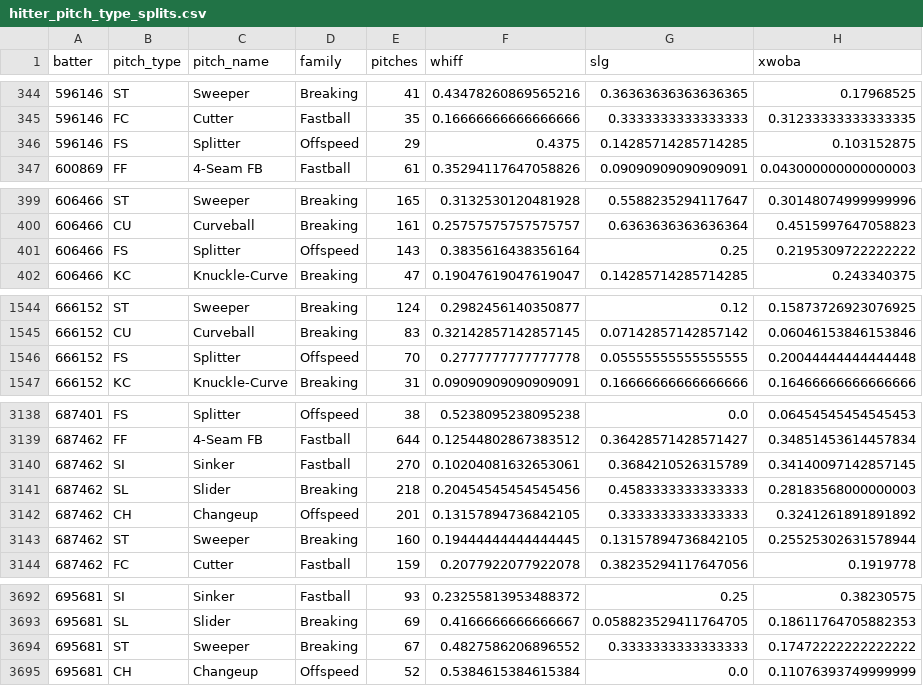
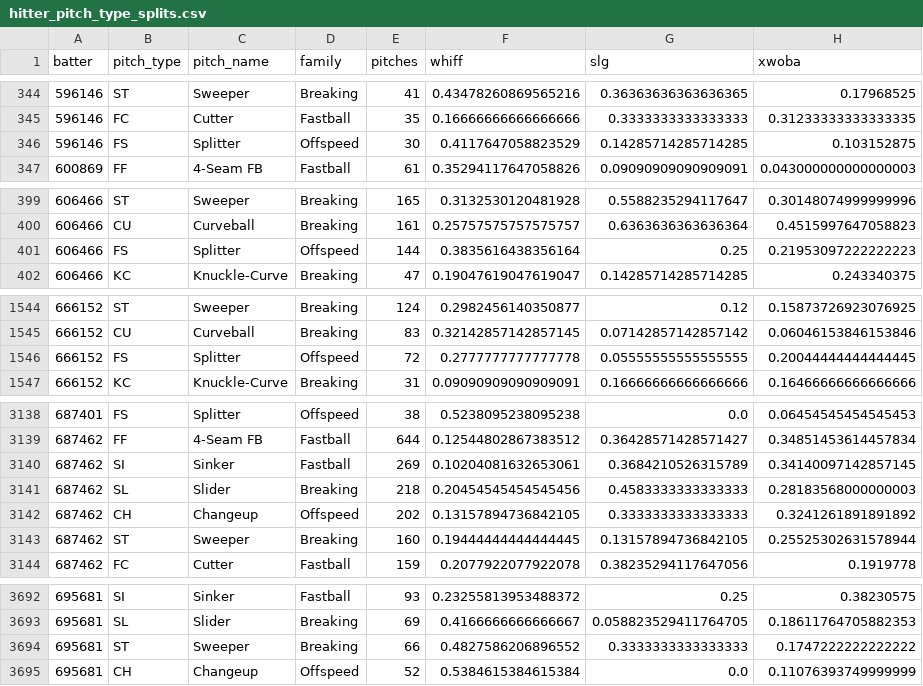
Before and after one commit to drshawnhall20176/DeezysBoard, a CSV file: data/hitter_pitch_type_splits.csv, drawn as a sheet; only a part is shown, gaps mark what is left out; the diff covers the shown part only.

```diff
--- a/data/hitter_pitch_type_splits.csv
+++ b/data/hitter_pitch_type_splits.csv
@@ -345,3 +345,3 @@ batter,pitch_type,pitch_name,family,pitches,whiff,slg,xwoba
 596146,FC,Cutter,Fastball,35,0.16666666666666666,0.3333333333333333,0.31233333333333335
-596146,FS,Splitter,Offspeed,29,0.4375,0.14285714285714285,0.103152875
+596146,FS,Splitter,Offspeed,30,0.4117647058823529,0.14285714285714285,0.103152875
 600869,FF,4-Seam FB,Fastball,61,0.35294117647058826,0.09090909090909091,0.043000000000000003
@@ -400,3 +400,3 @@ batter,pitch_type,pitch_name,family,pitches,whiff,slg,xwoba
 606466,CU,Curveball,Breaking,161,0.25757575757575757,0.6363636363636364,0.4515997647058823
-606466,FS,Splitter,Offspeed,143,0.3835616438356164,0.25,0.2195309722222222
+606466,FS,Splitter,Offspeed,144,0.3835616438356164,0.25,0.21953097222222223
 606466,KC,Knuckle-Curve,Breaking,47,0.19047619047619047,0.14285714285714285,0.243340375
@@ -1545,3 +1545,3 @@ batter,pitch_type,pitch_name,family,pitches,whiff,slg,xwoba
 666152,CU,Curveball,Breaking,83,0.32142857142857145,0.07142857142857142,0.06046153846153846
-666152,FS,Splitter,Offspeed,70,0.2777777777777778,0.05555555555555555,0.20044444444444448
+666152,FS,Splitter,Offspeed,72,0.2777777777777778,0.05555555555555555,0.20044444444444445
 666152,KC,Knuckle-Curve,Breaking,31,0.09090909090909091,0.16666666666666666,0.16466666666666666
@@ -3139,5 +3139,5 @@ batter,pitch_type,pitch_name,family,pitches,whiff,slg,xwoba
 687462,FF,4-Seam FB,Fastball,644,0.12544802867383512,0.36428571428571427,0.34851453614457834
-687462,SI,Sinker,Fastball,270,0.10204081632653061,0.3684210526315789,0.34140097142857145
+687462,SI,Sinker,Fastball,269,0.10204081632653061,0.3684210526315789,0.34140097142857145
 687462,SL,Slider,Breaking,218,0.20454545454545456,0.4583333333333333,0.28183568000000003
-687462,CH,Changeup,Offspeed,201,0.13157894736842105,0.3333333333333333,0.3241261891891892
+687462,CH,Changeup,Offspeed,202,0.13157894736842105,0.3333333333333333,0.3241261891891892
 687462,ST,Sweeper,Breaking,160,0.19444444444444445,0.13157894736842105,0.25525302631578944
@@ -3693,3 +3693,3 @@ batter,pitch_type,pitch_name,family,pitches,whiff,slg,xwoba
 695681,SL,Slider,Breaking,69,0.4166666666666667,0.058823529411764705,0.18611764705882353
-695681,ST,Sweeper,Breaking,67,0.4827586206896552,0.3333333333333333,0.17472222222222222
+695681,ST,Sweeper,Breaking,66,0.4827586206896552,0.3333333333333333,0.1747222222222222
 695681,CH,Changeup,Offspeed,52,0.5384615384615384,0.0,0.11076393749999999
```
Also changed, not shown: 1 added row, 1 removed row and 22 edited cells elsewhere in this file, data/hitter_pitch_splits.csv, data/pitcher_arsenals.csv.
